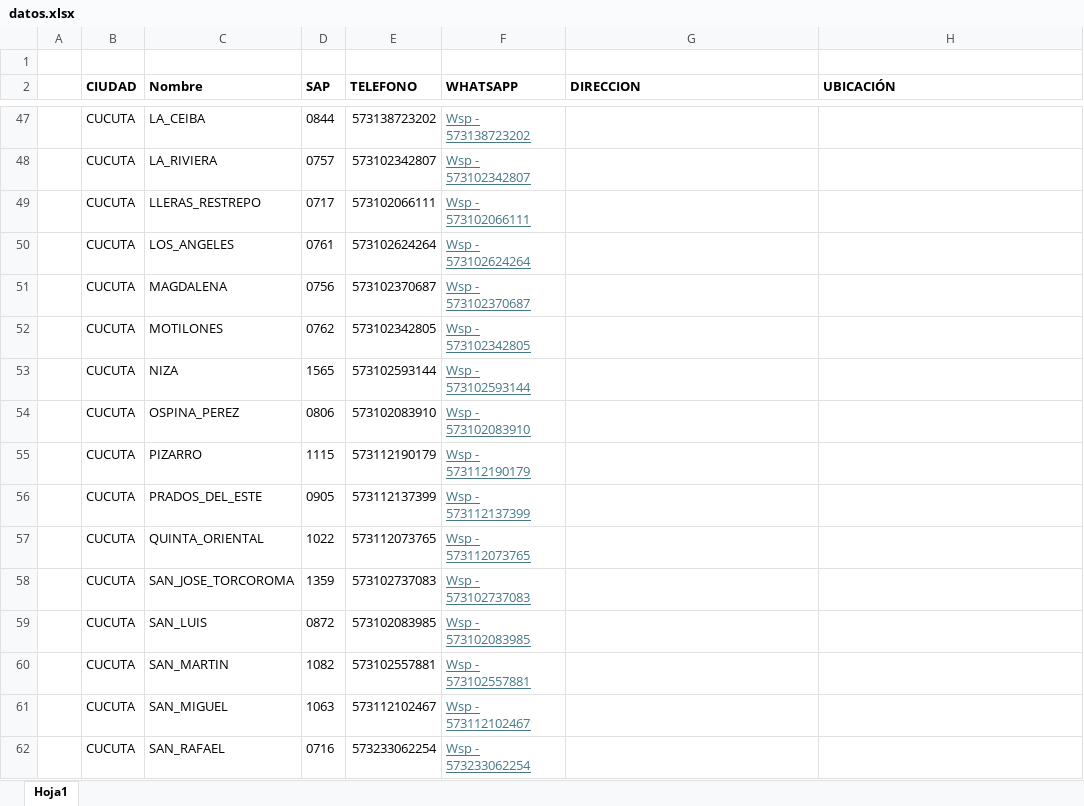
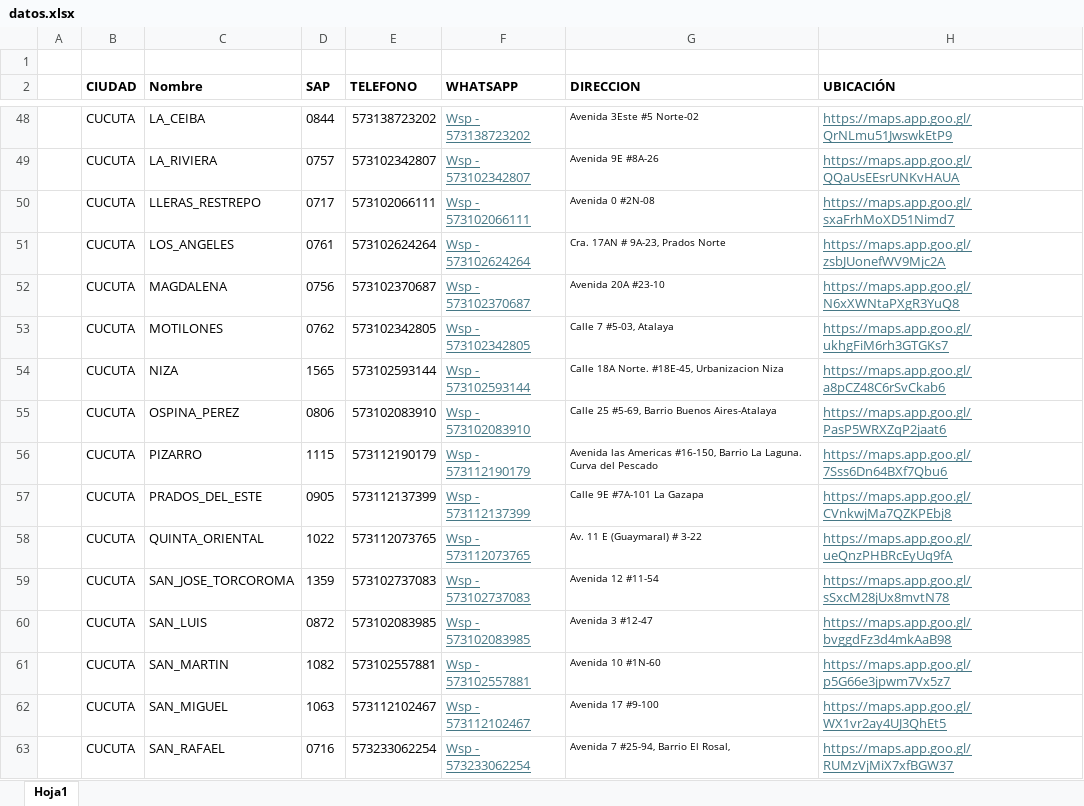
Before and after one commit to CARMONVE/SAP_buscar, an Excel workbook: datos.xlsx, sheet Hoja1, drawn as a sheet; only a part is shown, gaps mark what is left out; values as stored, in another font and other column widths than the file's, no borders; addresses are those after the commit; the diff covers the shown part only; the diff names each change by its address in the sheet, - before the commit and + after, or states it on an @@ line.

```diff
--- a/datos.xlsx (sheet Hoja1)
+++ b/datos.xlsx (sheet Hoja1)
-G48 (DIRECCION): (empty)
+G48 (DIRECCION): Avenida 3Este #5 Norte-02
-H48 (UBICACIÓN): (empty)
+H48 (UBICACIÓN): https://maps.app.goo.gl/QrNLmu51JwswkEtP9
-G49 (DIRECCION): (empty)
+G49 (DIRECCION): Avenida 9E #8A-26
-H49 (UBICACIÓN): (empty)
+H49 (UBICACIÓN): https://maps.app.goo.gl/QQaUsEEsrUNKvHAUA
-G50 (DIRECCION): (empty)
+G50 (DIRECCION): Avenida 0 #2N-08
-H50 (UBICACIÓN): (empty)
+H50 (UBICACIÓN): https://maps.app.goo.gl/sxaFrhMoXD51Nimd7
-G51 (DIRECCION): (empty)
+G51 (DIRECCION): Cra. 17AN # 9A-23, Prados Norte
-H51 (UBICACIÓN): (empty)
+H51 (UBICACIÓN): https://maps.app.goo.gl/zsbJUonefWV9Mjc2A
-G52 (DIRECCION): (empty)
+G52 (DIRECCION): Avenida 20A #23-10
-H52 (UBICACIÓN): (empty)
+H52 (UBICACIÓN): https://maps.app.goo.gl/N6xXWNtaPXgR3YuQ8
-G53 (DIRECCION): (empty)
+G53 (DIRECCION): Calle 7 #5-03, Atalaya
-H53 (UBICACIÓN): (empty)
+H53 (UBICACIÓN): https://maps.app.goo.gl/ukhgFiM6rh3GTGKs7
-G54 (DIRECCION): (empty)
+G54 (DIRECCION): Calle 18A Norte. #18E-45, Urbanizacion Niza
-H54 (UBICACIÓN): (empty)
+H54 (UBICACIÓN): https://maps.app.goo.gl/a8pCZ48C6rSvCkab6
-G55 (DIRECCION): (empty)
+G55 (DIRECCION): Calle 25 #5-69, Barrio Buenos Aires-Atalaya
-H55 (UBICACIÓN): (empty)
+H55 (UBICACIÓN): https://maps.app.goo.gl/PasP5WRXZqP2jaat6
-G56 (DIRECCION): (empty)
+G56 (DIRECCION): Avenida las Americas #16-150, Barrio La Laguna. Curva del Pescado
-H56 (UBICACIÓN): (empty)
+H56 (UBICACIÓN): https://maps.app.goo.gl/7Sss6Dn64BXf7Qbu6
-G57 (DIRECCION): (empty)
+G57 (DIRECCION): Calle 9E #7A-101 La Gazapa
-H57 (UBICACIÓN): (empty)
+H57 (UBICACIÓN): https://maps.app.goo.gl/CVnkwjMa7QZKPEbj8
-G58 (DIRECCION): (empty)
+G58 (DIRECCION): Av. 11 E (Guaymaral) # 3-22
-H58 (UBICACIÓN): (empty)
+H58 (UBICACIÓN): https://maps.app.goo.gl/ueQnzPHBRcEyUq9fA
-G59 (DIRECCION): (empty)
+G59 (DIRECCION): Avenida 12 #11-54
-H59 (UBICACIÓN): (empty)
+H59 (UBICACIÓN): https://maps.app.goo.gl/sSxcM28jUx8mvtN78
-G60 (DIRECCION): (empty)
+G60 (DIRECCION): Avenida 3 #12-47
-H60 (UBICACIÓN): (empty)
+H60 (UBICACIÓN): https://maps.app.goo.gl/bvggdFz3d4mkAaB98
-G61 (DIRECCION): (empty)
+G61 (DIRECCION): Avenida 10 #1N-60
-H61 (UBICACIÓN): (empty)
+H61 (UBICACIÓN): https://maps.app.goo.gl/p5G66e3jpwm7Vx5z7
-G62 (DIRECCION): (empty)
+G62 (DIRECCION): Avenida 17 #9-100
-H62 (UBICACIÓN): (empty)
+H62 (UBICACIÓN): https://maps.app.goo.gl/WX1vr2ay4UJ3QhEt5
-G63 (DIRECCION): (empty)
+G63 (DIRECCION): Avenida 7 #25-94, Barrio El Rosal,
-H63 (UBICACIÓN): (empty)
+H63 (UBICACIÓN): https://maps.app.goo.gl/RUMzVjMiX7xfBGW37
```
Also changed, not shown: 1 removed row, 1 moved row and 118 edited cells elsewhere in this sheet, formulas that keep their value.
